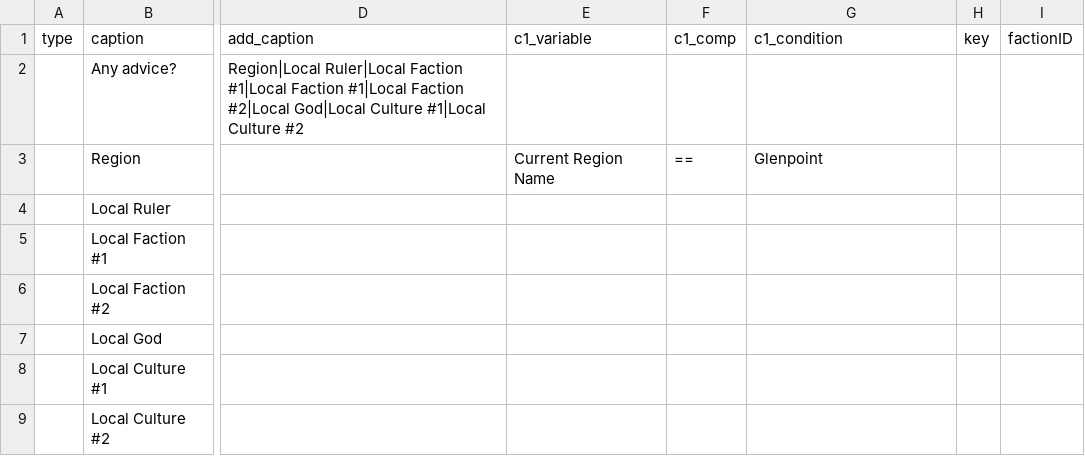
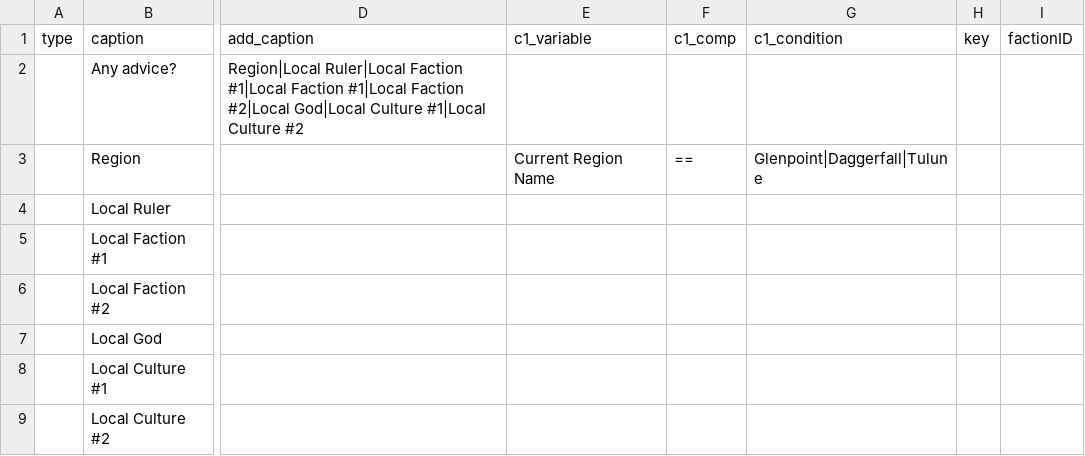
Before and after one commit to drcarademono/advanced-dialogue, a CSV file: Dialogue/Dialogue.csv, drawn as a sheet; only a part is shown, gaps mark what is left out; the diff names each change by its address in the sheet, - before the commit and + after, or states it on an @@ line.

Commit message:
Added conditions list

```diff
--- a/Dialogue/Dialogue.csv
+++ b/Dialogue/Dialogue.csv
-G3 (c1_condition): Glenpoint
+G3 (c1_condition): Glenpoint|Daggerfall|Tulune
```
Also changed, not shown: 1 other file.
